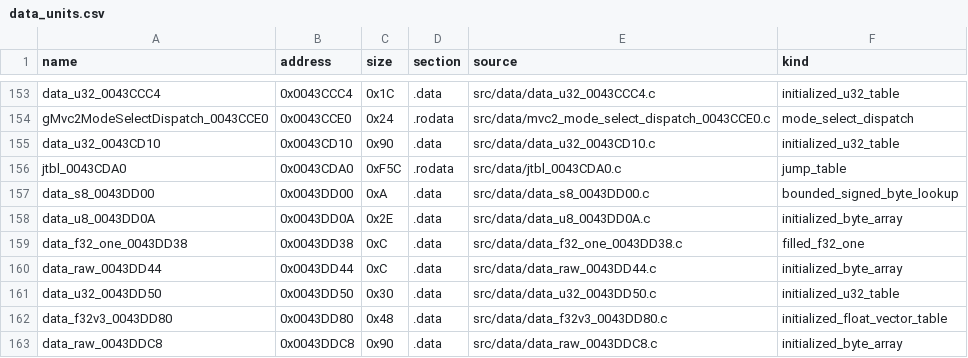
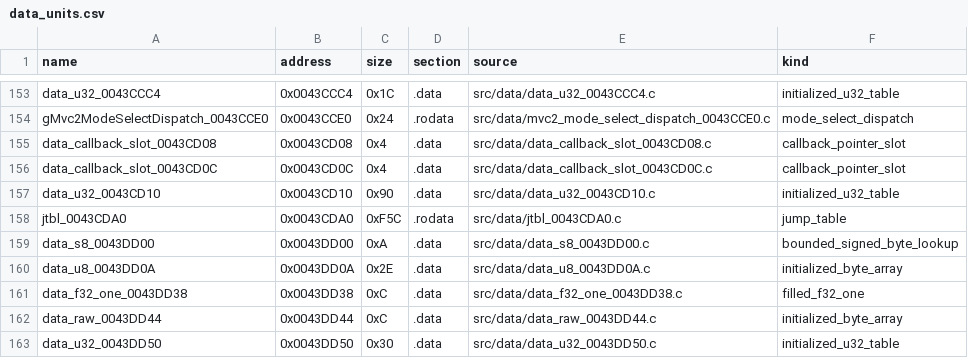
Before and after one commit to g-guthrie/mvc2-ps2-decomp, a CSV file: config/data_units.csv, drawn as a sheet; only a part is shown, gaps mark what is left out; the shorter side is filled out with more unchanged rows; the diff names each change by its address in the sheet, - before the commit and + after, or states it on an @@ line.

Commit message:
Restore native helper semantics in nine verified source units

```diff
--- a/config/data_units.csv
+++ b/config/data_units.csv
+row 155: data_callback_slot_0043CD08 | 0x0043CD08 | 0x4 | .data | src/data/data_callback_slot_0043CD08.c | callback_pointer_slot
+row 156: data_callback_slot_0043CD0C | 0x0043CD0C | 0x4 | .data | src/data/data_callback_slot_0043CD0C.c | callback_pointer_slot
```
Also changed, not shown: config/data_matches.csv, 14 other files.
